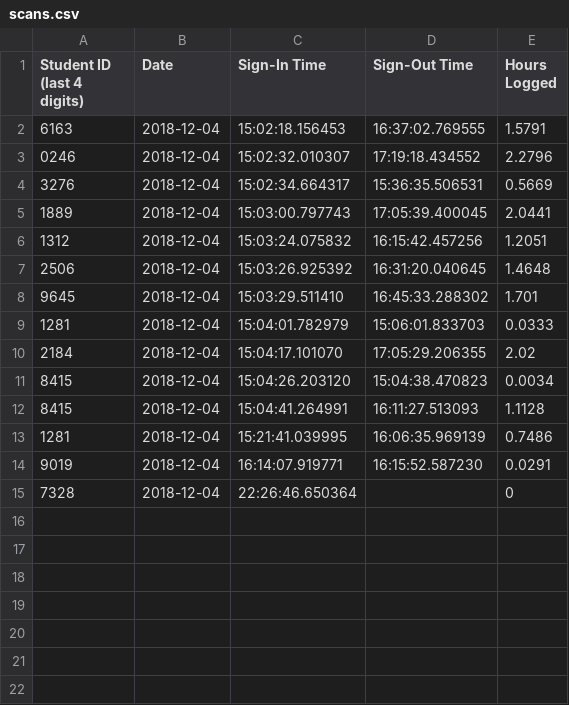
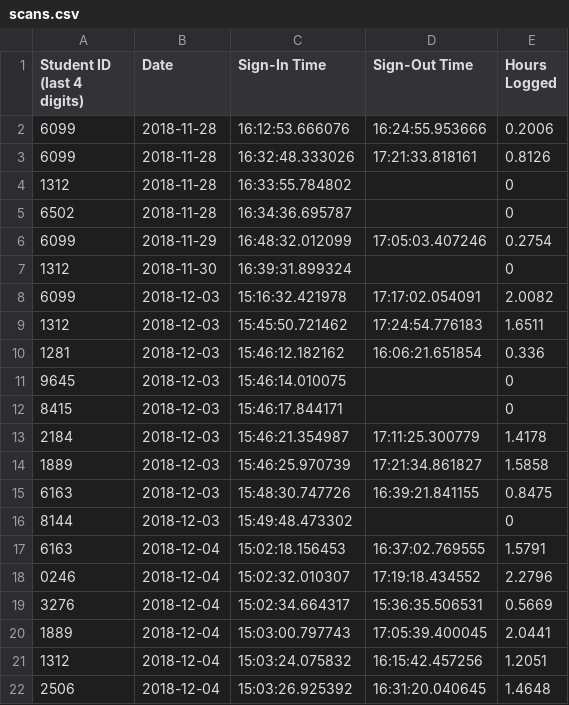
Before and after one commit to Team3128/2018-19-attendance-data, a CSV file: scans.csv, drawn as a sheet; only a part is shown; the shorter side is filled out with more unchanged rows.

Commit message:
2018-12-05: Scans

```diff
--- a/scans.csv
+++ b/scans.csv
@@ -1,2 +1,17 @@
 Student ID (last 4 digits), Date, Sign-In Time, Sign-Out Time, Hours Logged
+6099,2018-11-28,16:12:53.666076,16:24:55.953666,0.2006
+6099,2018-11-28,16:32:48.333026,17:21:33.818161,0.8126
+1312,2018-11-28,16:33:55.784802,,0
+6502,2018-11-28,16:34:36.695787,,0
+6099,2018-11-29,16:48:32.012099,17:05:03.407246,0.2754
+1312,2018-11-30,16:39:31.899324,,0
+6099,2018-12-03,15:16:32.421978,17:17:02.054091,2.0082
+1312,2018-12-03,15:45:50.721462,17:24:54.776183,1.6511
+1281,2018-12-03,15:46:12.182162,16:06:21.651854,0.336
+9645,2018-12-03,15:46:14.010075,,0
+8415,2018-12-03,15:46:17.844171,,0
+2184,2018-12-03,15:46:21.354987,17:11:25.300779,1.4178
+1889,2018-12-03,15:46:25.970739,17:21:34.861827,1.5858
+6163,2018-12-03,15:48:30.747726,16:39:21.841155,0.8475
+8144,2018-12-03,15:49:48.473302,,0
 6163,2018-12-04,15:02:18.156453,16:37:02.769555,1.5791
```
